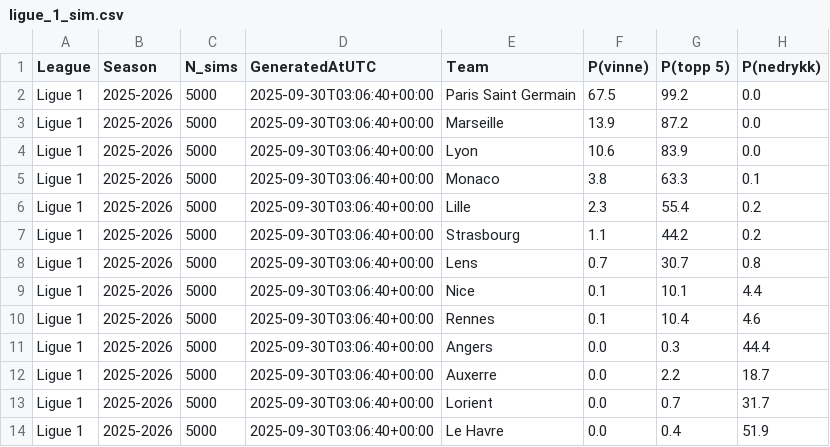
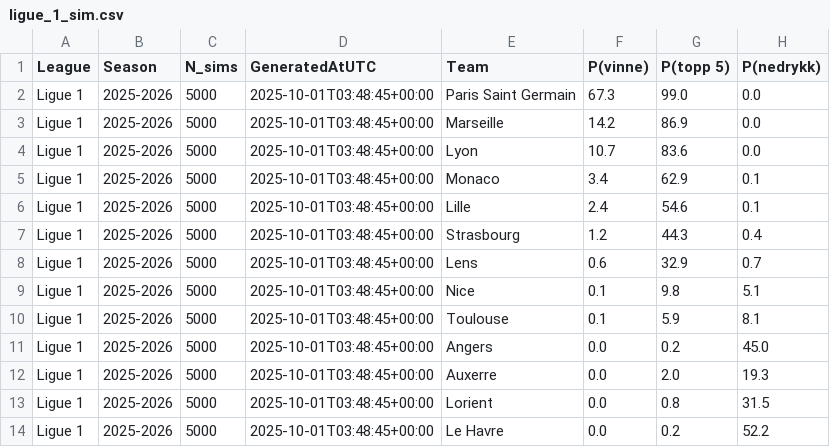
Before and after one commit to SindreUlsaker/Football_prediction, a CSV file: data/processed/simulations/ligue_1_sim.csv, drawn as a sheet; only a part is shown; the diff covers the shown part only.

```diff
--- a/data/processed/simulations/ligue_1_sim.csv
+++ b/data/processed/simulations/ligue_1_sim.csv
@@ -1,14 +1,14 @@
 League,Season,N_sims,GeneratedAtUTC,Team,P(vinne),P(topp 5),P(nedrykk)
-Ligue 1,2025-2026,5000,2025-09-30T03:06:40+00:00,Paris Saint Germain,67.5,99.2,0.0
-Ligue 1,2025-2026,5000,2025-09-30T03:06:40+00:00,Marseille,13.9,87.2,0.0
-Ligue 1,2025-2026,5000,2025-09-30T03:06:40+00:00,Lyon,10.6,83.9,0.0
-Ligue 1,2025-2026,5000,2025-09-30T03:06:40+00:00,Monaco,3.8,63.3,0.1
-Ligue 1,2025-2026,5000,2025-09-30T03:06:40+00:00,Lille,2.3,55.4,0.2
-Ligue 1,2025-2026,5000,2025-09-30T03:06:40+00:00,Strasbourg,1.1,44.2,0.2
-Ligue 1,2025-2026,5000,2025-09-30T03:06:40+00:00,Lens,0.7,30.7,0.8
-Ligue 1,2025-2026,5000,2025-09-30T03:06:40+00:00,Nice,0.1,10.1,4.4
-Ligue 1,2025-2026,5000,2025-09-30T03:06:40+00:00,Rennes,0.1,10.4,4.6
-Ligue 1,2025-2026,5000,2025-09-30T03:06:40+00:00,Angers,0.0,0.3,44.4
-Ligue 1,2025-2026,5000,2025-09-30T03:06:40+00:00,Auxerre,0.0,2.2,18.7
-Ligue 1,2025-2026,5000,2025-09-30T03:06:40+00:00,Lorient,0.0,0.7,31.7
-Ligue 1,2025-2026,5000,2025-09-30T03:06:40+00:00,Le Havre,0.0,0.4,51.9
+Ligue 1,2025-2026,5000,2025-10-01T03:48:45+00:00,Paris Saint Germain,67.3,99.0,0.0
+Ligue 1,2025-2026,5000,2025-10-01T03:48:45+00:00,Marseille,14.2,86.9,0.0
+Ligue 1,2025-2026,5000,2025-10-01T03:48:45+00:00,Lyon,10.7,83.6,0.0
+Ligue 1,2025-2026,5000,2025-10-01T03:48:45+00:00,Monaco,3.4,62.9,0.1
+Ligue 1,2025-2026,5000,2025-10-01T03:48:45+00:00,Lille,2.4,54.6,0.1
+Ligue 1,2025-2026,5000,2025-10-01T03:48:45+00:00,Strasbourg,1.2,44.3,0.4
+Ligue 1,2025-2026,5000,2025-10-01T03:48:45+00:00,Lens,0.6,32.9,0.7
+Ligue 1,2025-2026,5000,2025-10-01T03:48:45+00:00,Nice,0.1,9.8,5.1
+Ligue 1,2025-2026,5000,2025-10-01T03:48:45+00:00,Toulouse,0.1,5.9,8.1
+Ligue 1,2025-2026,5000,2025-10-01T03:48:45+00:00,Angers,0.0,0.2,45.0
+Ligue 1,2025-2026,5000,2025-10-01T03:48:45+00:00,Auxerre,0.0,2.0,19.3
+Ligue 1,2025-2026,5000,2025-10-01T03:48:45+00:00,Lorient,0.0,0.8,31.5
+Ligue 1,2025-2026,5000,2025-10-01T03:48:45+00:00,Le Havre,0.0,0.2,52.2
```
Also changed, not shown: 16 edited cells elsewhere in this file, data/processed/bundesliga_processed.csv, data/processed/la_liga_processed.csv, 17 other files.
